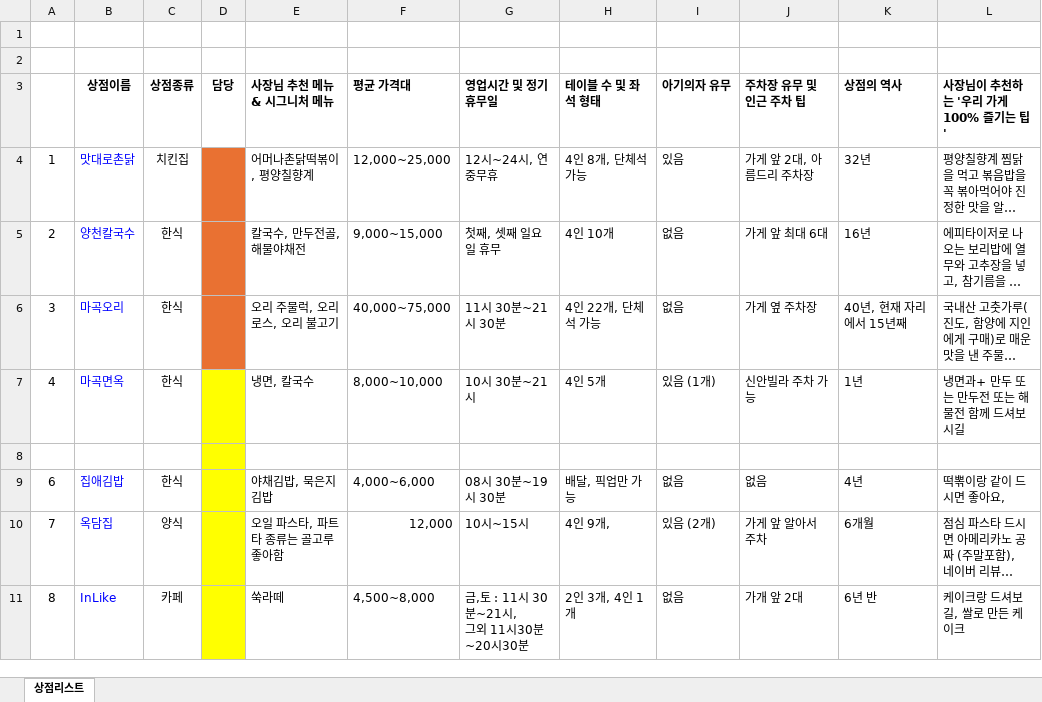
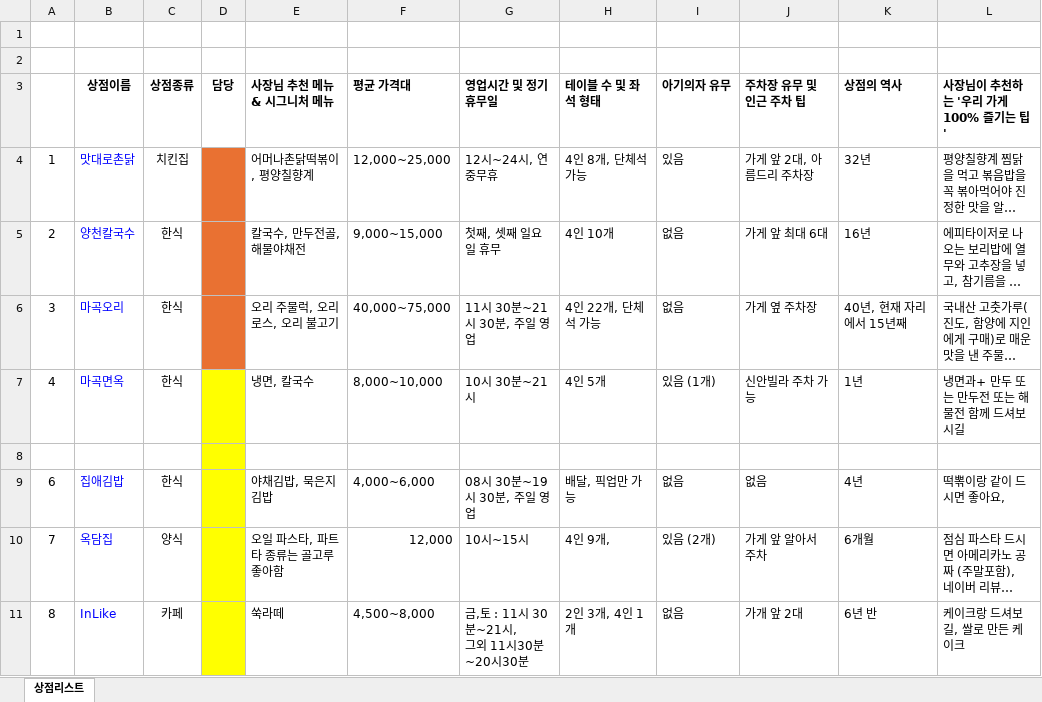
Before and after one commit to YeongpyoKim/listen, an Excel workbook: 상점 리스트.xlsx, sheet 상점리스트, drawn as a sheet; only a part is shown; long unchanged cells end in …; values as stored, in another font and other column widths than the file's, no borders; the diff covers the shown part only; the diff names each change by its address in the sheet, - before the commit and + after, or states it on an @@ line.

```diff
--- a/상점 리스트.xlsx (sheet 상점리스트)
+++ b/상점 리스트.xlsx (sheet 상점리스트)
-G6 (영업시간 및 정기 휴무일): 11시 30분~21시 30분
+G6 (영업시간 및 정기 휴무일): 11시 30분~21시 30분, 주일 영업
-G9 (영업시간 및 정기 휴무일): 08시 30분~19시 30분
+G9 (영업시간 및 정기 휴무일): 08시 30분~19시 30분, 주일 영업
```
Also changed, not shown: 3 edited cells elsewhere in this sheet, 5 other files.
